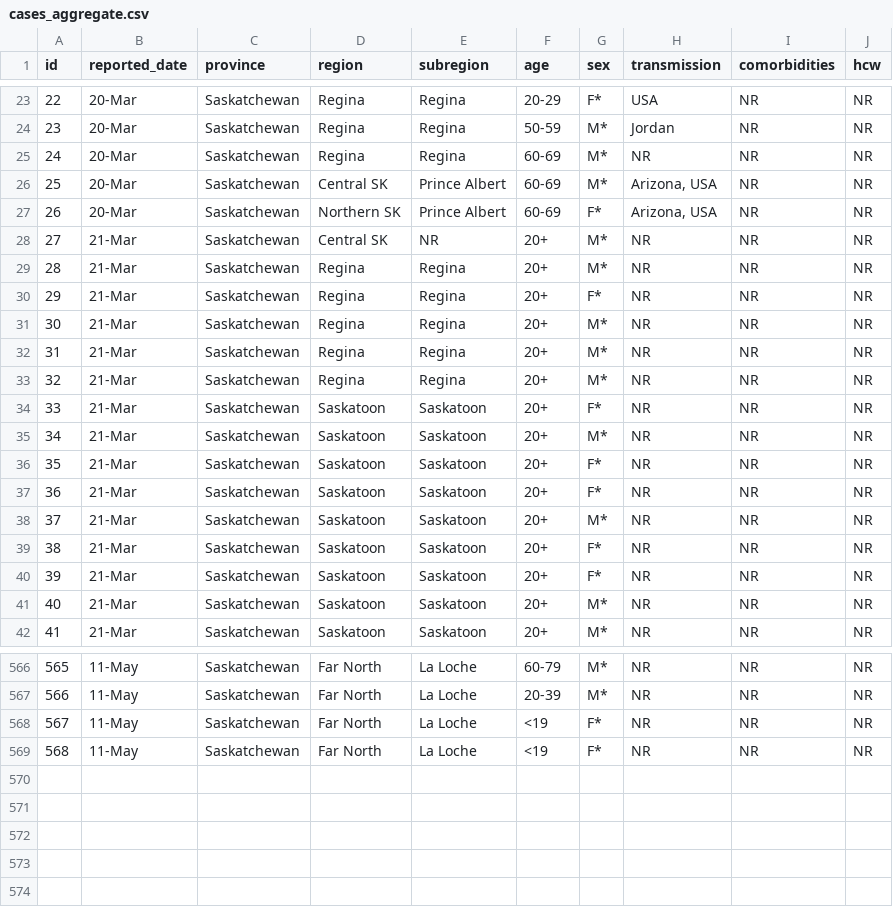
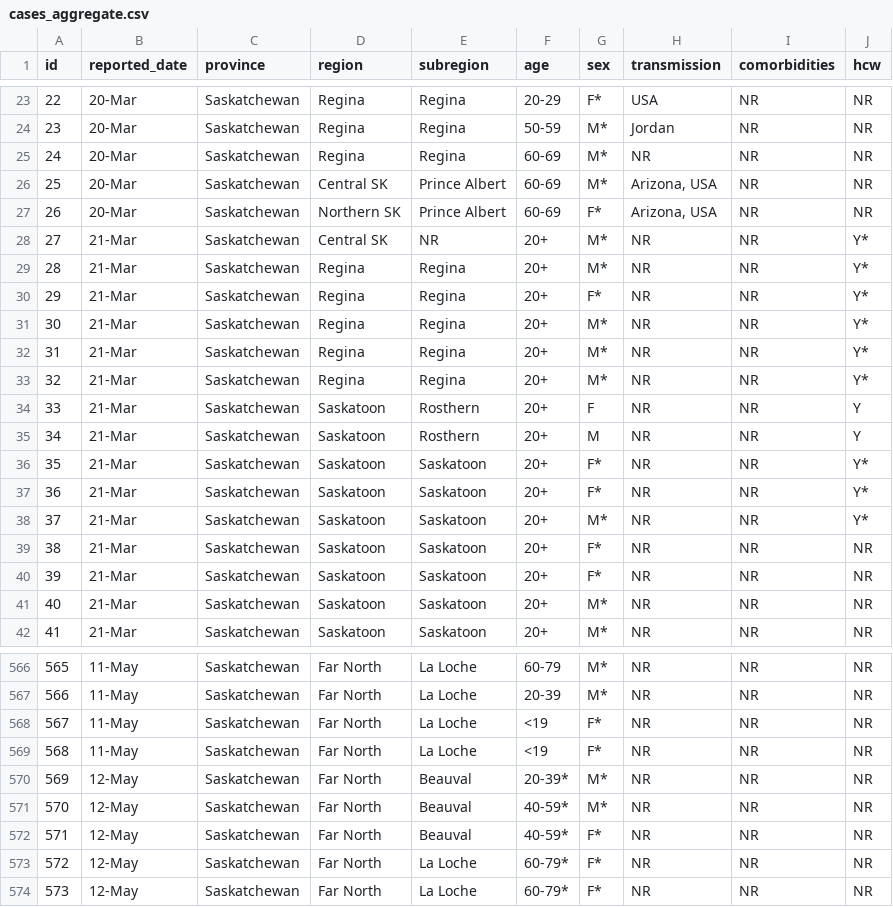
Before and after one commit to noahlittle/SaskOpenCOVID19Data, a CSV file: cases_aggregate.csv, drawn as a sheet; only a part is shown, gaps mark what is left out.

```diff
--- a/cases_aggregate.csv
+++ b/cases_aggregate.csv
@@ -27,13 +27,13 @@ id,reported_date,province,region,subregion,age,sex,transmission,comorbidities,hc
 26,20-Mar,Saskatchewan,Northern SK,Prince Albert,60-69,F*,"Arizona, USA",NR,NR,
-27,21-Mar,Saskatchewan,Central SK,NR,20+,M*,NR,NR,NR,
-28,21-Mar,Saskatchewan,Regina,Regina,20+,M*,NR,NR,NR,
-29,21-Mar,Saskatchewan,Regina,Regina,20+,F*,NR,NR,NR,
-30,21-Mar,Saskatchewan,Regina,Regina,20+,M*,NR,NR,NR,
-31,21-Mar,Saskatchewan,Regina,Regina,20+,M*,NR,NR,NR,
-32,21-Mar,Saskatchewan,Regina,Regina,20+,M*,NR,NR,NR,
-33,21-Mar,Saskatchewan,Saskatoon,Saskatoon,20+,F*,NR,NR,NR,
-34,21-Mar,Saskatchewan,Saskatoon,Saskatoon,20+,M*,NR,NR,NR,
-35,21-Mar,Saskatchewan,Saskatoon,Saskatoon,20+,F*,NR,NR,NR,
-36,21-Mar,Saskatchewan,Saskatoon,Saskatoon,20+,F*,NR,NR,NR,
-37,21-Mar,Saskatchewan,Saskatoon,Saskatoon,20+,M*,NR,NR,NR,
+27,21-Mar,Saskatchewan,Central SK,NR,20+,M*,NR,NR,Y*,
+28,21-Mar,Saskatchewan,Regina,Regina,20+,M*,NR,NR,Y*,
+29,21-Mar,Saskatchewan,Regina,Regina,20+,F*,NR,NR,Y*,
+30,21-Mar,Saskatchewan,Regina,Regina,20+,M*,NR,NR,Y*,
+31,21-Mar,Saskatchewan,Regina,Regina,20+,M*,NR,NR,Y*,
+32,21-Mar,Saskatchewan,Regina,Regina,20+,M*,NR,NR,Y*,
+33,21-Mar,Saskatchewan,Saskatoon,Rosthern,20+,F,NR,NR,Y,
+34,21-Mar,Saskatchewan,Saskatoon,Rosthern,20+,M,NR,NR,Y,
+35,21-Mar,Saskatchewan,Saskatoon,Saskatoon,20+,F*,NR,NR,Y*,
+36,21-Mar,Saskatchewan,Saskatoon,Saskatoon,20+,F*,NR,NR,Y*,
+37,21-Mar,Saskatchewan,Saskatoon,Saskatoon,20+,M*,NR,NR,Y*,
 38,21-Mar,Saskatchewan,Saskatoon,Saskatoon,20+,F*,NR,NR,NR,
@@ -569 +569,6 @@ id,reported_date,province,region,subregion,age,sex,transmission,comorbidities,hc
 568,11-May,Saskatchewan,Far North,La Loche,<19,F*,NR,NR,NR,
+569,12-May,Saskatchewan,Far North,Beauval,20-39*,M*,NR,NR,NR,
+570,12-May,Saskatchewan,Far North,Beauval,40-59*,M*,NR,NR,NR,
+571,12-May,Saskatchewan,Far North,Beauval,40-59*,F*,NR,NR,NR,
+572,12-May,Saskatchewan,Far North,La Loche,60-79*,F*,NR,NR,NR,
+573,12-May,Saskatchewan,Far North,La Loche,60-79*,F*,NR,NR,NR,
```
Also changed, not shown: cases.csv, hospitalizations.csv, 5 other files.
